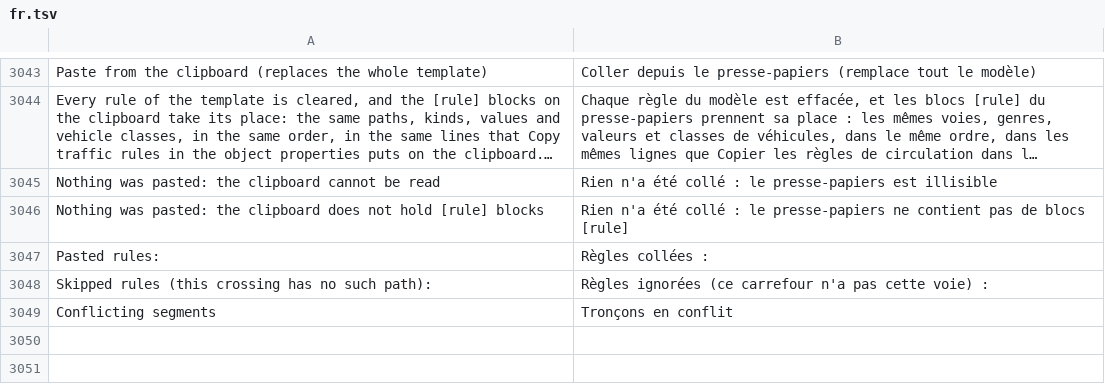
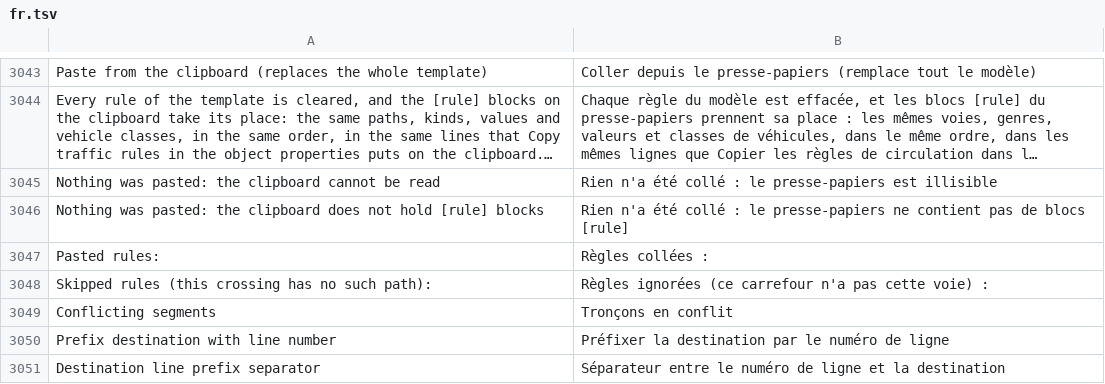
Before and after one commit to yumin278/openMapper, a TSV file: locales/fr.tsv, drawn as a sheet; only a part is shown, gaps mark what is left out; long unchanged cells end in ….

```diff
--- a/locales/fr.tsv
+++ b/locales/fr.tsv
@@ -3049 +3049,3 @@ Skipped rules (this crossing has no such path):	Règles ignorées (ce carrefour
 Conflicting segments	Tronçons en conflit
+Prefix destination with line number	Préfixer la destination par le numéro de ligne
+Destination line prefix separator	Séparateur entre le numéro de ligne et la destination
```
Also changed, not shown: locales/be.tsv, locales/hi.tsv, 23 other files.
